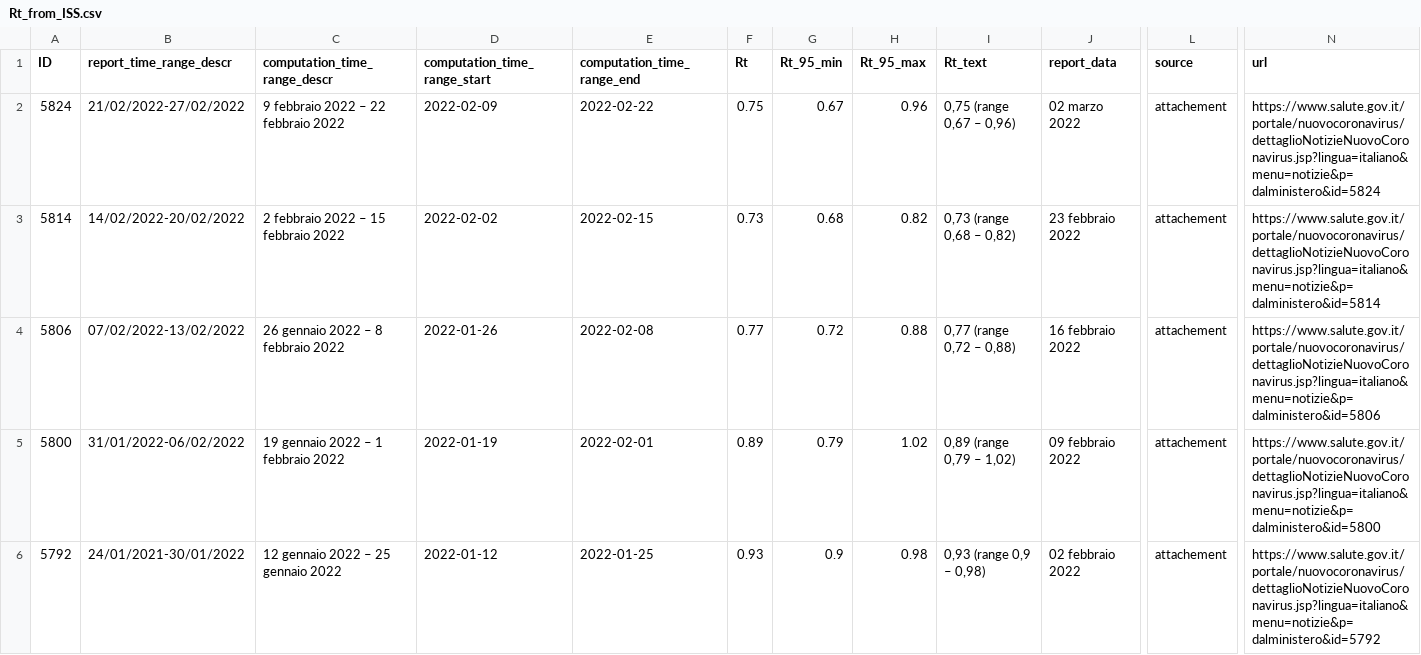
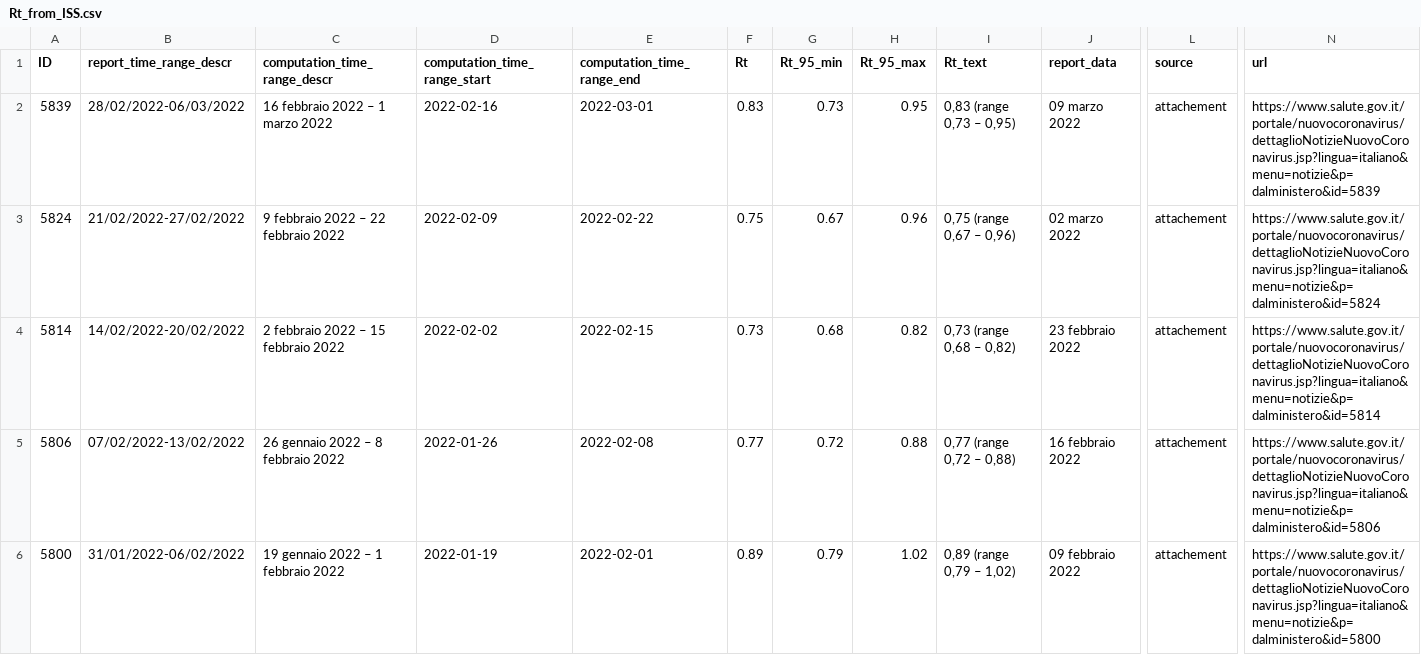
Before and after one commit to tomorrowdata/COVID-19, a CSV file: data/sources/Rt_from_ISS.csv, drawn as a sheet; only a part is shown, gaps mark what is left out; the shorter side is filled out with more unchanged rows; rows hold the shown columns only; the diff names each change by its address in the sheet, - before the commit and + after, or states it on an @@ line.

```diff
--- a/data/sources/Rt_from_ISS.csv
+++ b/data/sources/Rt_from_ISS.csv
+row 2: 5839 | 28/02/2022-06/03/2022 | 16 febbraio 2022 – 1 marzo 2022 | 2022-02-16 | 2022-03-01 | 0.83 | 0.73 | 0.95 | 0,83 (range 0,73 – 0,95) | 09 marzo 2022 | attachement | https://www.salute.gov.it/portale/nuovocoronavirus/dettaglioNotizieNuovoCoronavirus.jsp?lingua=italiano&menu=notizie&p=dalministero&id=5839
```
Also changed, not shown: data/sources/Rt_regions_avg14_from_ISS.csv, 1 other file.
